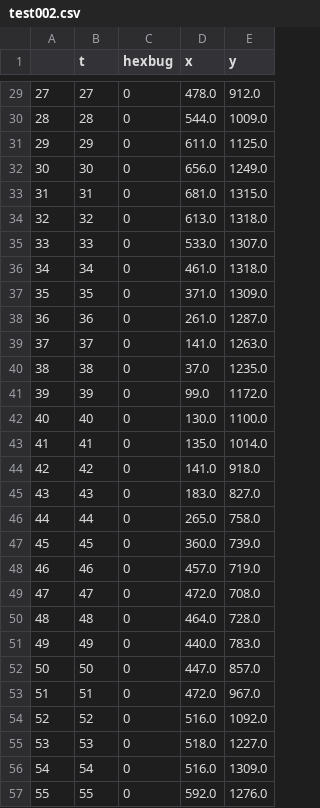
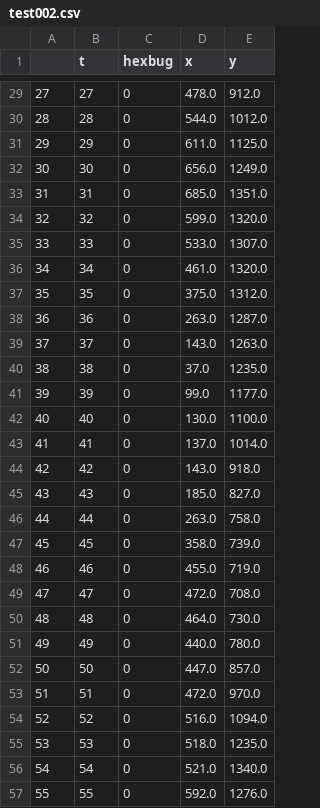
Before and after one commit to DevMangomann/Traco, a CSV file: leaderboard_data/test002.csv, drawn as a sheet; only a part is shown, gaps mark what is left out; the diff covers the shown part only.

```diff
--- a/leaderboard_data/test002.csv
+++ b/leaderboard_data/test002.csv
@@ -29,29 +29,29 @@
 27,27,0,478.0,912.0
-28,28,0,544.0,1009.0
+28,28,0,544.0,1012.0
 29,29,0,611.0,1125.0
 30,30,0,656.0,1249.0
-31,31,0,681.0,1315.0
-32,32,0,613.0,1318.0
+31,31,0,685.0,1351.0
+32,32,0,599.0,1320.0
 33,33,0,533.0,1307.0
-34,34,0,461.0,1318.0
-35,35,0,371.0,1309.0
-36,36,0,261.0,1287.0
-37,37,0,141.0,1263.0
+34,34,0,461.0,1320.0
+35,35,0,375.0,1312.0
+36,36,0,263.0,1287.0
+37,37,0,143.0,1263.0
 38,38,0,37.0,1235.0
-39,39,0,99.0,1172.0
+39,39,0,99.0,1177.0
 40,40,0,130.0,1100.0
-41,41,0,135.0,1014.0
-42,42,0,141.0,918.0
-43,43,0,183.0,827.0
-44,44,0,265.0,758.0
-45,45,0,360.0,739.0
-46,46,0,457.0,719.0
+41,41,0,137.0,1014.0
+42,42,0,143.0,918.0
+43,43,0,185.0,827.0
+44,44,0,263.0,758.0
+45,45,0,358.0,739.0
+46,46,0,455.0,719.0
 47,47,0,472.0,708.0
-48,48,0,464.0,728.0
-49,49,0,440.0,783.0
+48,48,0,464.0,730.0
+49,49,0,440.0,780.0
 50,50,0,447.0,857.0
-51,51,0,472.0,967.0
-52,52,0,516.0,1092.0
-53,53,0,518.0,1227.0
-54,54,0,516.0,1309.0
+51,51,0,472.0,970.0
+52,52,0,516.0,1094.0
+53,53,0,518.0,1235.0
+54,54,0,521.0,1340.0
 55,55,0,592.0,1276.0
```
Also changed, not shown: 79 edited cells elsewhere in this file, leaderboard_data/test001.csv, leaderboard_data/test003.csv, 33 other files.
